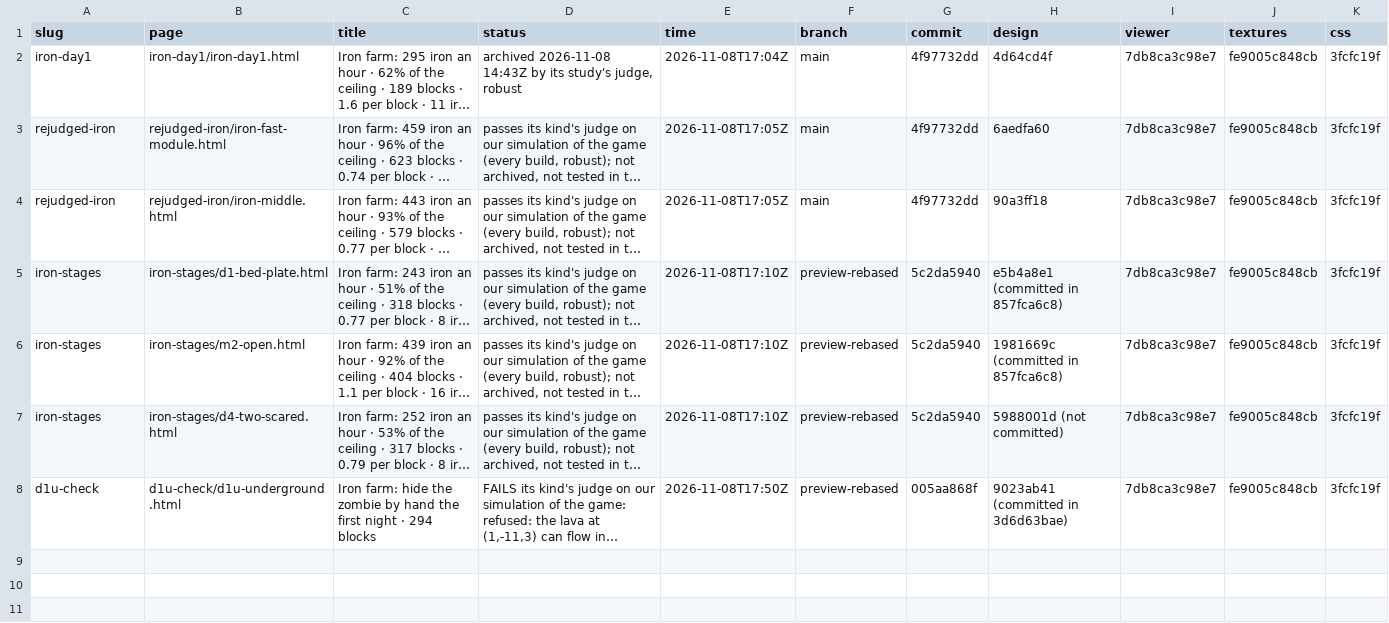
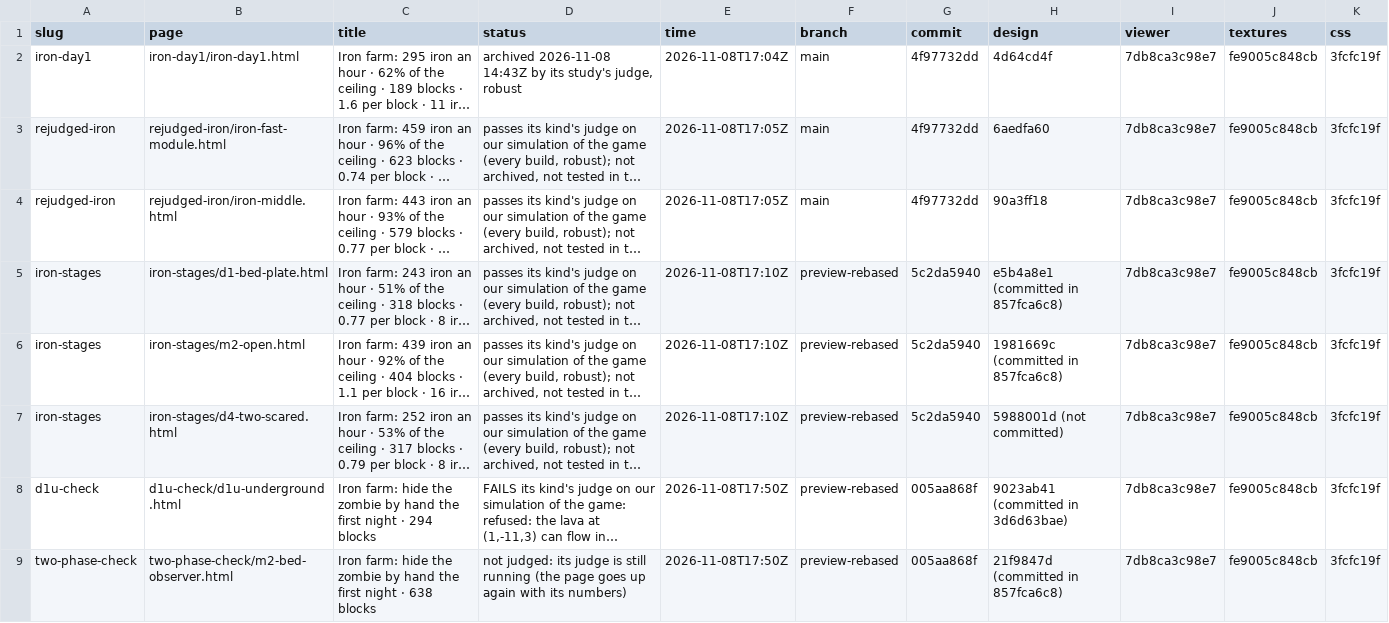
Before and after one commit to vjeux/redstonepedia-preview, a TSV file: previews.tsv, drawn as a sheet; long unchanged cells end in …; the diff names each change by its address in the sheet, - before the commit and + after, or states it on an @@ line.

Commit message:
preview two-phase-check: m2-bed-observer (preview-rebased@005aa868f)

```diff
--- a/previews.tsv
+++ b/previews.tsv
+row 9: two-phase-check | two-phase-check/m2-bed-observer.html | Iron farm: hide the zombie by hand the first night · 638 blocks | not judged: its judge is still running (the page goes up again with its numbers) | 2026-11-08T17:50Z | preview-rebased | 005aa868f | 21f9847d (committed in 857fca6c8) | 7db8ca3c98e7 | fe9005c848cb | 3fcfc19f
```
Also changed, not shown: 4 other files.
